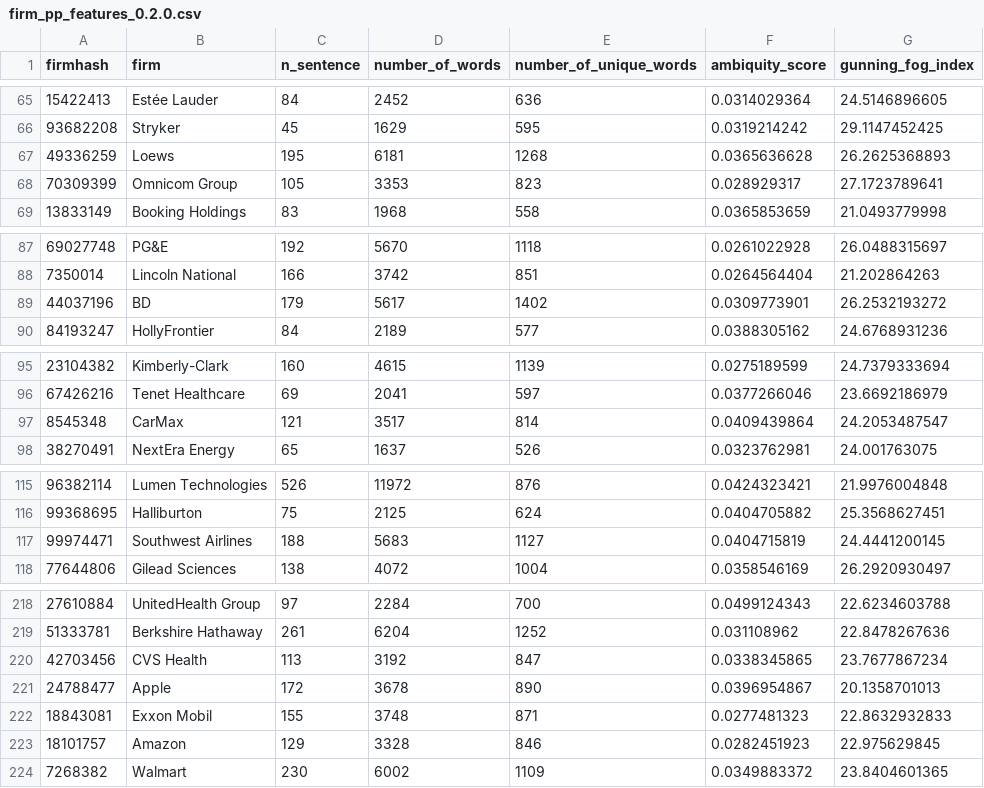
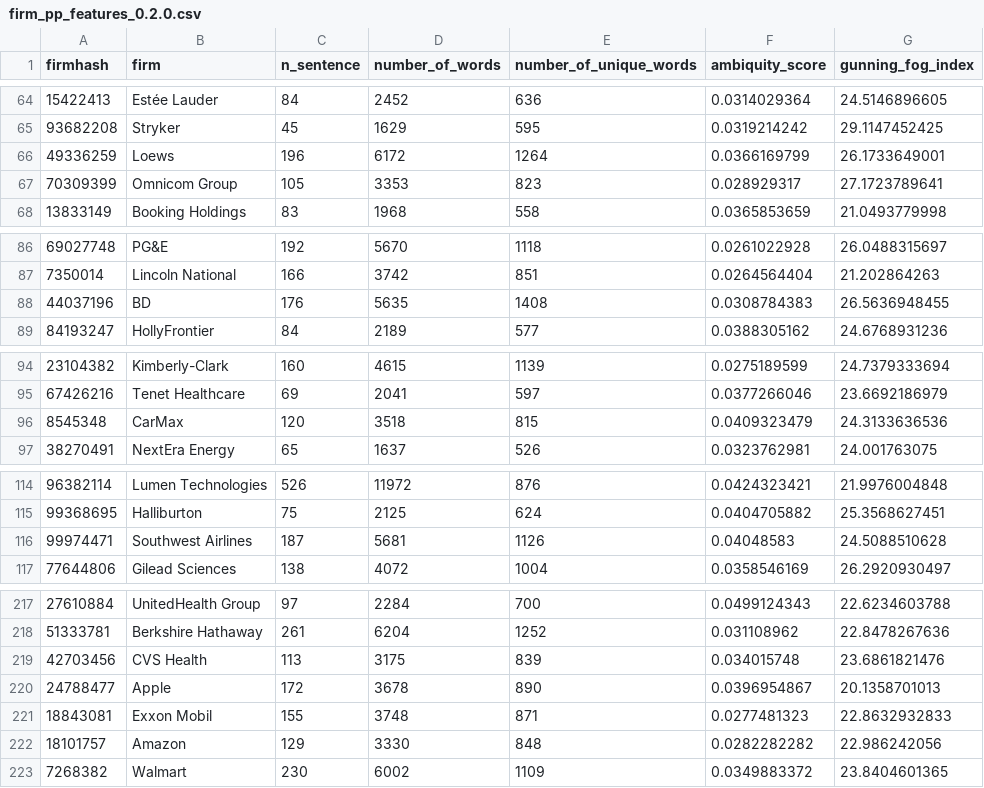
Before and after one commit to happyhil/uva-ig-thesis, a CSV file: data/policies/features/firm_pp_features_0.2.0.csv, drawn as a sheet; only a part is shown, gaps mark what is left out; the diff covers the shown part only.

```diff
--- a/data/policies/features/firm_pp_features_0.2.0.csv
+++ b/data/policies/features/firm_pp_features_0.2.0.csv
@@ -66,3 +65,3 @@
 93682208,"Stryker",45,1629,595,0.0319214242,29.1147452425
-49336259,"Loews",195,6181,1268,0.0365636628,26.2625368893
+49336259,"Loews",196,6172,1264,0.0366169799,26.1733649001
 70309399,"Omnicom Group",105,3353,823,0.028929317,27.1723789641
@@ -88,3 +87,3 @@
 7350014,"Lincoln National",166,3742,851,0.0264564404,21.202864263
-44037196,"BD",179,5617,1402,0.0309773901,26.2532193272
+44037196,"BD",176,5635,1408,0.0308784383,26.5636948455
 84193247,"HollyFrontier",84,2189,577,0.0388305162,24.6768931236
@@ -96,3 +95,3 @@
 67426216,"Tenet Healthcare",69,2041,597,0.0377266046,23.6692186979
-8545348,"CarMax",121,3517,814,0.0409439864,24.2053487547
+8545348,"CarMax",120,3518,815,0.0409323479,24.3133636536
 38270491,"NextEra Energy",65,1637,526,0.0323762981,24.001763075
@@ -116,3 +115,3 @@
 99368695,"Halliburton",75,2125,624,0.0404705882,25.3568627451
-99974471,"Southwest Airlines",188,5683,1127,0.0404715819,24.4441200145
+99974471,"Southwest Airlines",187,5681,1126,0.04048583,24.5088510628
 77644806,"Gilead Sciences",138,4072,1004,0.0358546169,26.2920930497
@@ -219,6 +218,6 @@
 51333781,"Berkshire Hathaway",261,6204,1252,0.031108962,22.8478267636
-42703456,"CVS Health",113,3192,847,0.0338345865,23.7677867234
+42703456,"CVS Health",113,3175,839,0.034015748,23.6861821476
 24788477,"Apple",172,3678,890,0.0396954867,20.1358701013
 18843081,"Exxon Mobil",155,3748,871,0.0277481323,22.8632932833
-18101757,"Amazon",129,3328,846,0.0282451923,22.975629845
+18101757,"Amazon",129,3330,848,0.0282282282,22.986242056
 7268382,"Walmart",230,6002,1109,0.0349883372,23.8404601365
```
Also changed, not shown: 1 added row, 2 removed rows and 81 edited cells elsewhere in this file, data/dbs/information_governance_practises_manuals.csv, data/fortune/f500_full_firm_data.csv, 54 other files.
